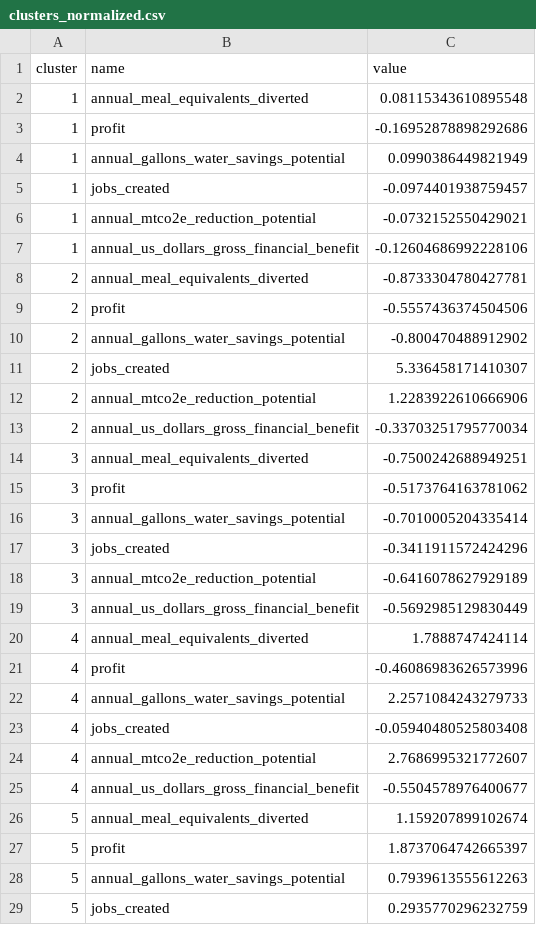
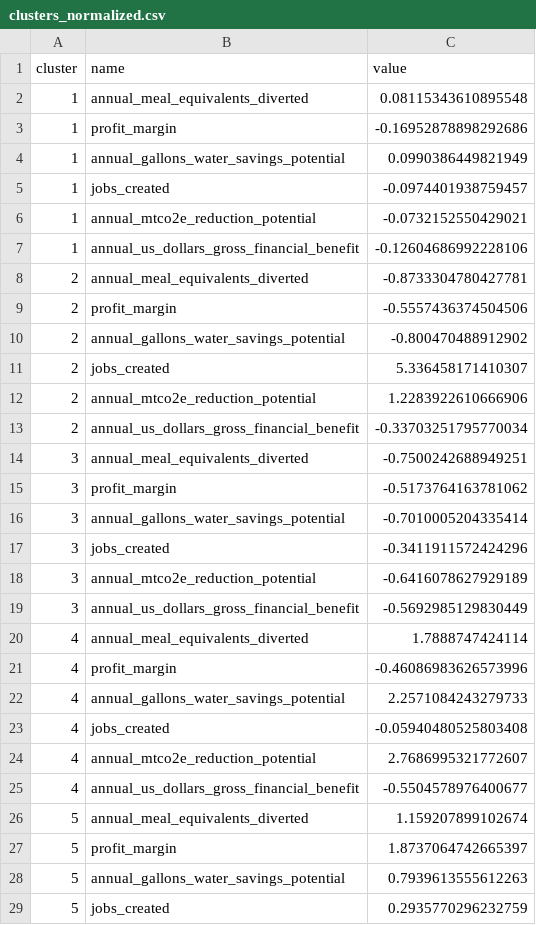
Before and after one commit to stephlocke/refed_solution_clustering, a CSV file: clusters_normalized.csv, drawn as a sheet; only a part is shown.

```diff
--- a/clusters_normalized.csv
+++ b/clusters_normalized.csv
@@ -2,3 +2,3 @@ cluster,name,value
 1,annual_meal_equivalents_diverted,0.08115343610895548
-1,profit,-0.16952878898292686
+1,profit_margin,-0.16952878898292686
 1,annual_gallons_water_savings_potential,0.0990386449821949
@@ -8,3 +8,3 @@ cluster,name,value
 2,annual_meal_equivalents_diverted,-0.8733304780427781
-2,profit,-0.5557436374504506
+2,profit_margin,-0.5557436374504506
 2,annual_gallons_water_savings_potential,-0.800470488912902
@@ -14,3 +14,3 @@ cluster,name,value
 3,annual_meal_equivalents_diverted,-0.7500242688949251
-3,profit,-0.5173764163781062
+3,profit_margin,-0.5173764163781062
 3,annual_gallons_water_savings_potential,-0.7010005204335414
@@ -20,3 +20,3 @@ cluster,name,value
 4,annual_meal_equivalents_diverted,1.7888747424114
-4,profit,-0.46086983626573996
+4,profit_margin,-0.46086983626573996
 4,annual_gallons_water_savings_potential,2.2571084243279733
@@ -26,3 +26,3 @@ cluster,name,value
 5,annual_meal_equivalents_diverted,1.159207899102674
-5,profit,1.8737064742665397
+5,profit_margin,1.8737064742665397
 5,annual_gallons_water_savings_potential,0.7939613555612263
```
Also changed, not shown: 8 other files.
